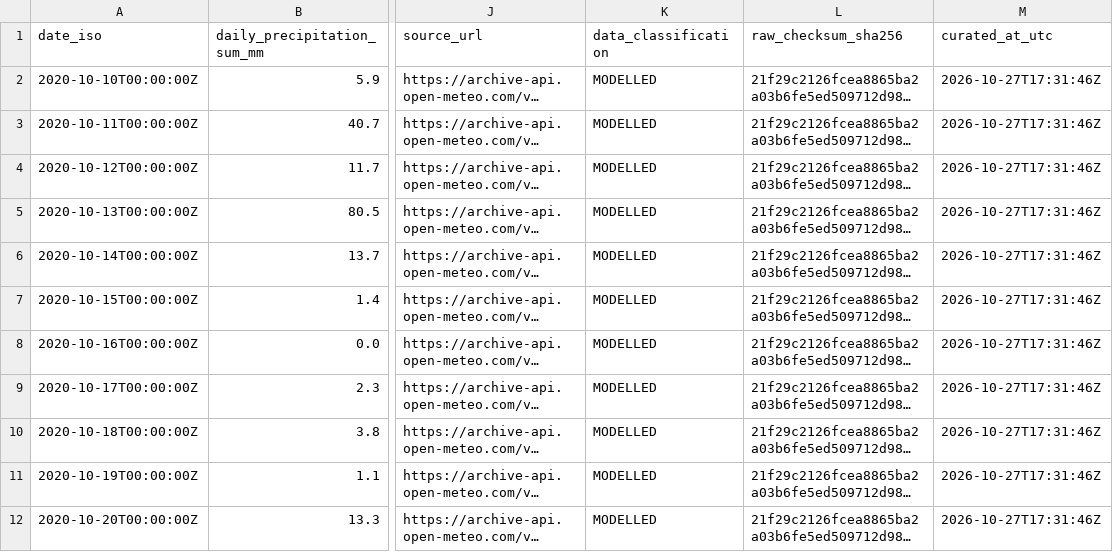
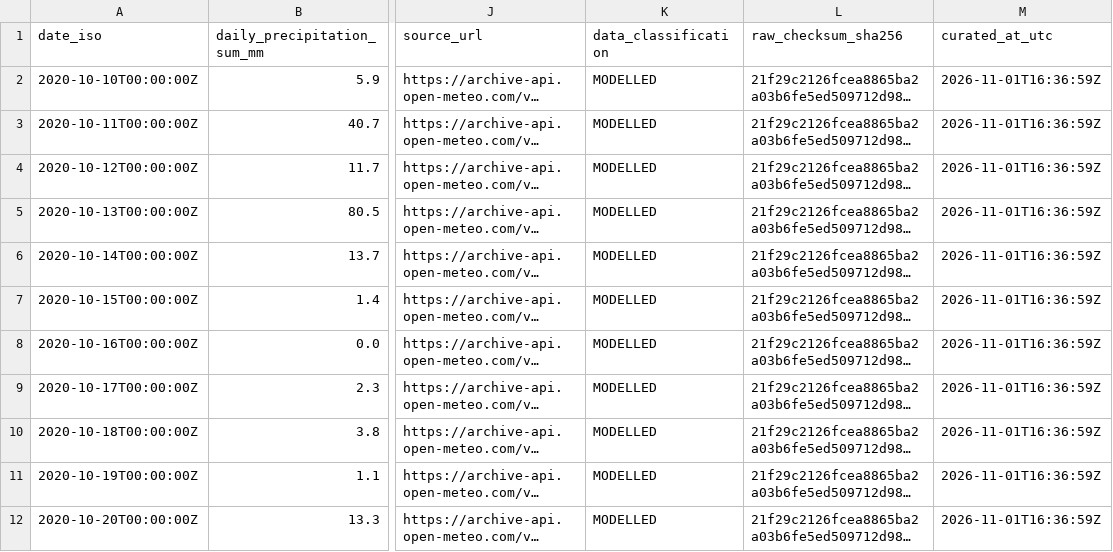
Before and after one commit to akhilkandibanda-14/Disaster-Management, a CSV file: data/curated/hyderabad_era5_oct2020_curated.csv, drawn as a sheet; only a part is shown, gaps mark what is left out; long unchanged cells end in …; the diff names each change by its address in the sheet, - before the commit and + after, or states it on an @@ line.

```diff
--- a/data/curated/hyderabad_era5_oct2020_curated.csv
+++ b/data/curated/hyderabad_era5_oct2020_curated.csv
-M2:M12 (curated_at_utc): 2026-10-27T17:31:46Z
+M2:M12 (curated_at_utc): 2026-11-01T16:36:59Z
```
Also changed, not shown: data/curated/hyderabad_flood_event_catalogue.csv, data/curated/musi_glofas_oct2020_curated.csv, 27 other files.
